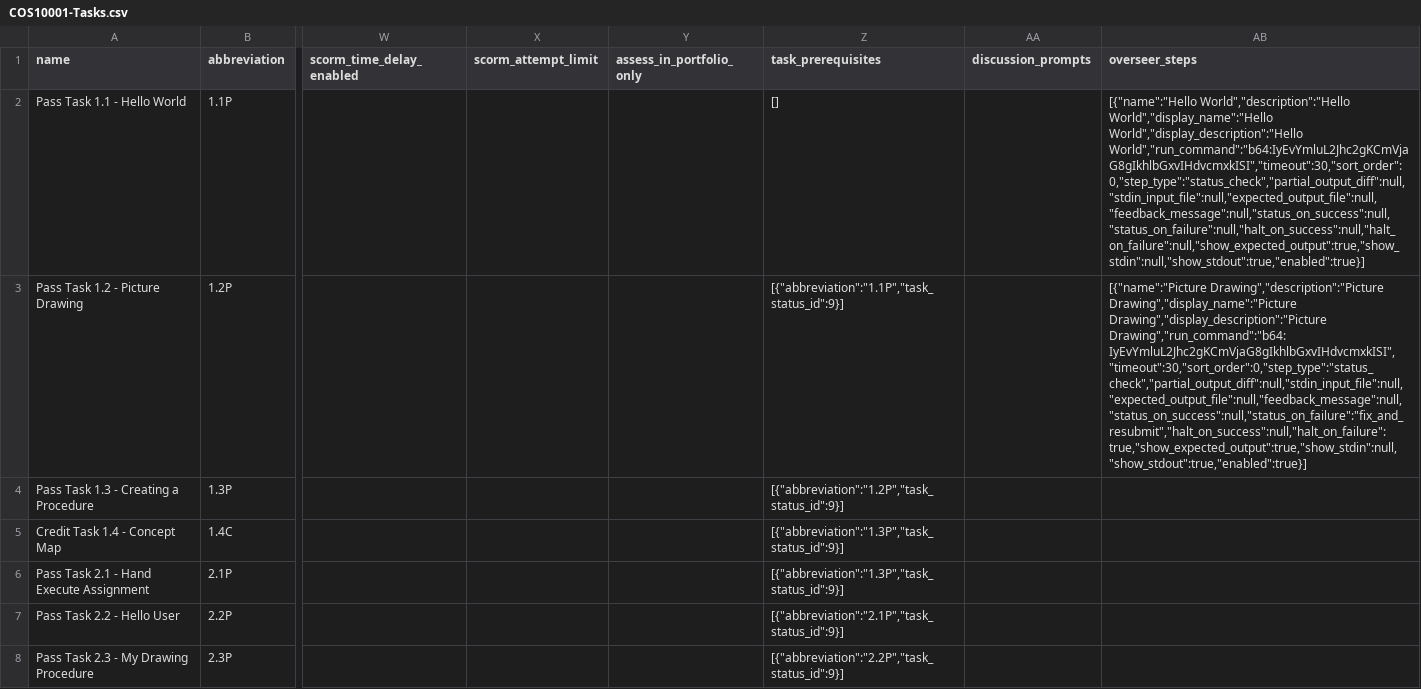
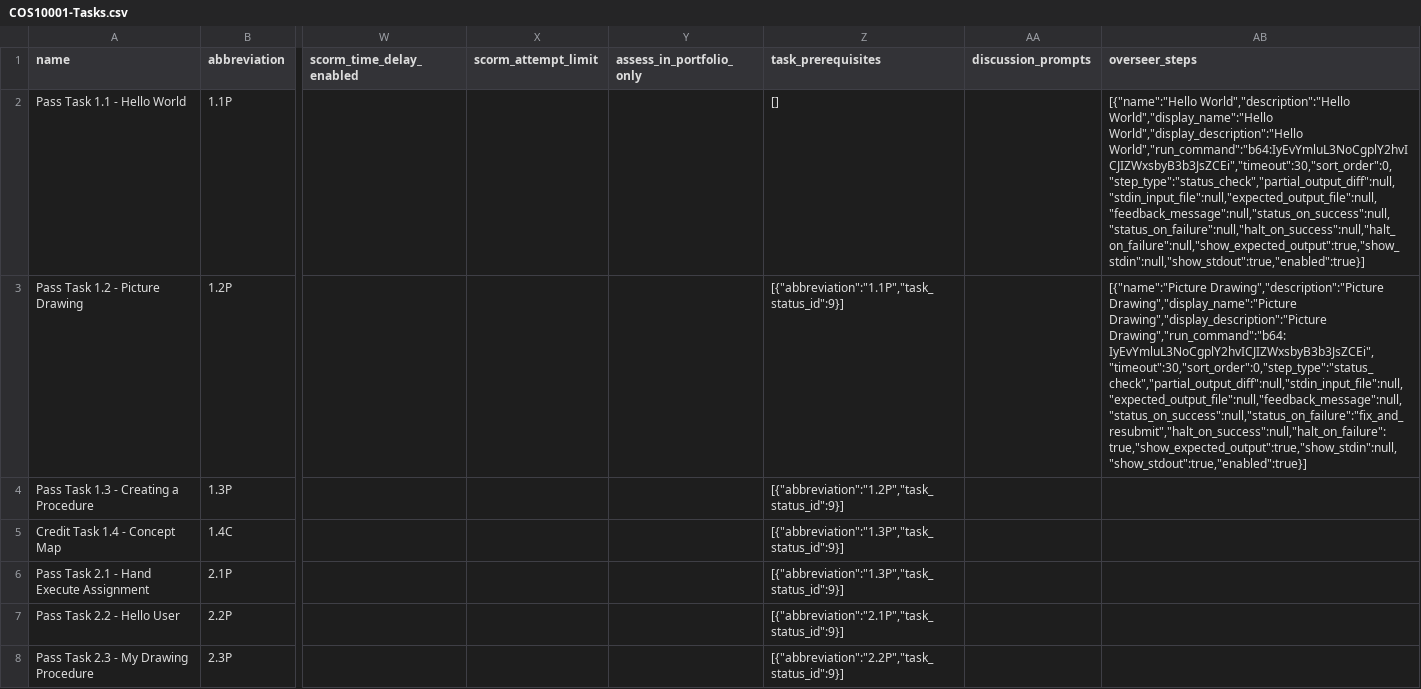
Before and after one commit to doubtfire-lms/doubtfire-api, a CSV file: test_files/COS10001-Tasks.csv, drawn as a sheet; only a part is shown, gaps mark what is left out; the diff names each change by its address in the sheet, - before the commit and + after, or states it on an @@ line.

Commit message:
chore: update run command

```diff
--- a/test_files/COS10001-Tasks.csv
+++ b/test_files/COS10001-Tasks.csv
-AB2 (overseer_steps): …World","display_name":"Hello World","display_description":"Hello World","run_command":"b64:IyEvYmluL2Jhc2gKCmVjaG8gIkhlbGxvIHdvcmxkISI","timeout":30,"sort_order":0,"step_type":"status_check","partial_output_diff":null,"stdin_input_file":null,"expected_output_file":null,"feedback_message":null,"status_on_success":null,"status_on_failure":null,"halt_on_success":null,"halt_on_failure":null,"show_expected_output":true,"show_stdin":null,"show_stdout":true,"enabled":true}]
+AB2 (overseer_steps): …World","display_name":"Hello World","display_description":"Hello World","run_command":"b64:IyEvYmluL3NoCgplY2hvICJIZWxsbyB3b3JsZCEi","timeout":30,"sort_order":0,"step_type":"status_check","partial_output_diff":null,"stdin_input_file":null,"expected_output_file":null,"feedback_message":null,"status_on_success":null,"status_on_failure":null,"halt_on_success":null,"halt_on_failure":null,"show_expected_output":true,"show_stdin":null,"show_stdout":true,"enabled":true}]
-AB3 (overseer_steps): …Drawing","display_name":"Picture Drawing","display_description":"Picture Drawing","run_command":"b64:IyEvYmluL2Jhc2gKCmVjaG8gIkhlbGxvIHdvcmxkISI","timeout":30,"sort_order":0,"step_type":"status_check","partial_output_diff":null,"stdin_input_file":null,"expected_output_file":null,"feedback_message":null,"status_on_success":null,"status_on_failure":"fix_and_resubmit","halt_on_success":null,"halt_on_failure":true,"show_expected_output":true,"show_stdin":null,"show_stdout":true,"enabled":true}]
+AB3 (overseer_steps): …Drawing","display_name":"Picture Drawing","display_description":"Picture Drawing","run_command":"b64:IyEvYmluL3NoCgplY2hvICJIZWxsbyB3b3JsZCEi","timeout":30,"sort_order":0,"step_type":"status_check","partial_output_diff":null,"stdin_input_file":null,"expected_output_file":null,"feedback_message":null,"status_on_success":null,"status_on_failure":"fix_and_resubmit","halt_on_success":null,"halt_on_failure":true,"show_expected_output":true,"show_stdin":null,"show_stdout":true,"enabled":true}]
```
